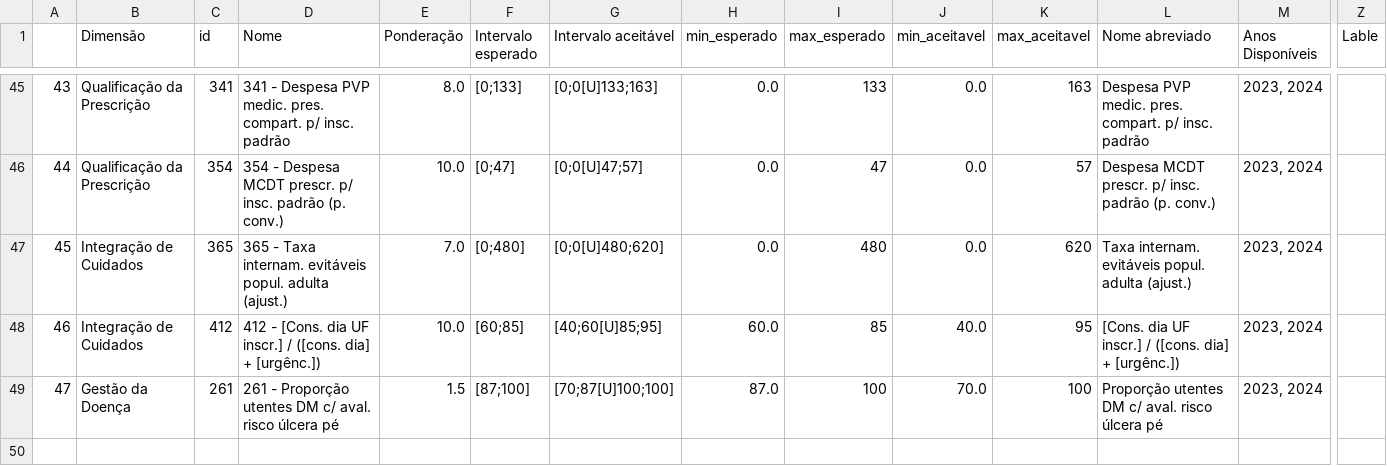
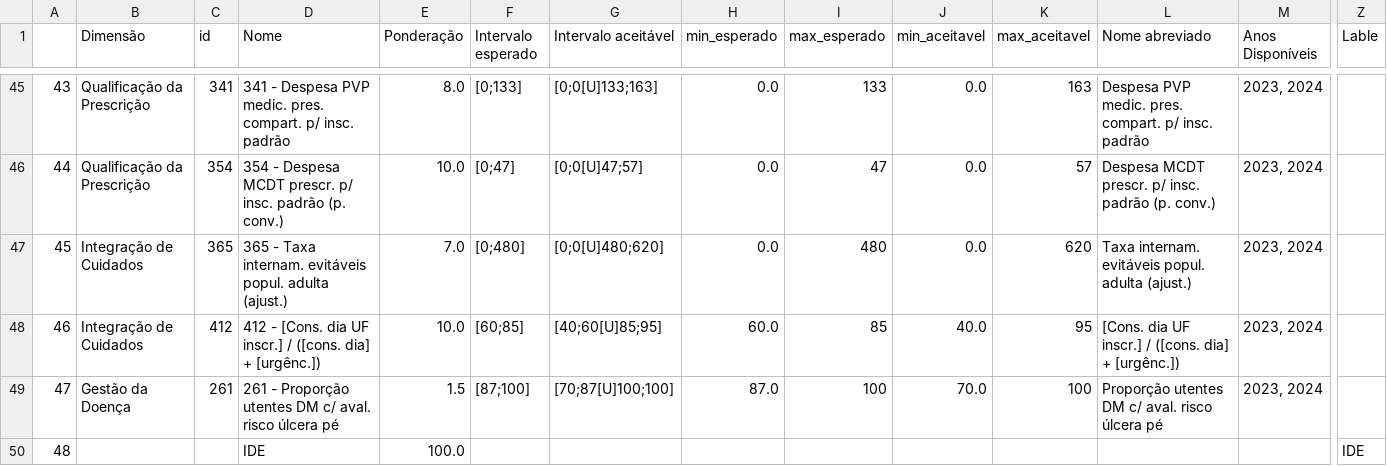
Before and after one commit to DiogoCarapito/mgfhub, a CSV file: data/sunburst_portaria_411a_2023.csv, drawn as a sheet; only a part is shown, gaps mark what is left out; rows hold the shown columns only; the diff names each change by its address in the sheet, - before the commit and + after, or states it on an @@ line.

```diff
--- a/data/sunburst_portaria_411a_2023.csv
+++ b/data/sunburst_portaria_411a_2023.csv
+row 50: 48 |  |  | IDE | 100.0 |  |  |  |  |  |  |  |  | IDE
```
Also changed, not shown: content/cartoes_home.csv, 6 other files.
